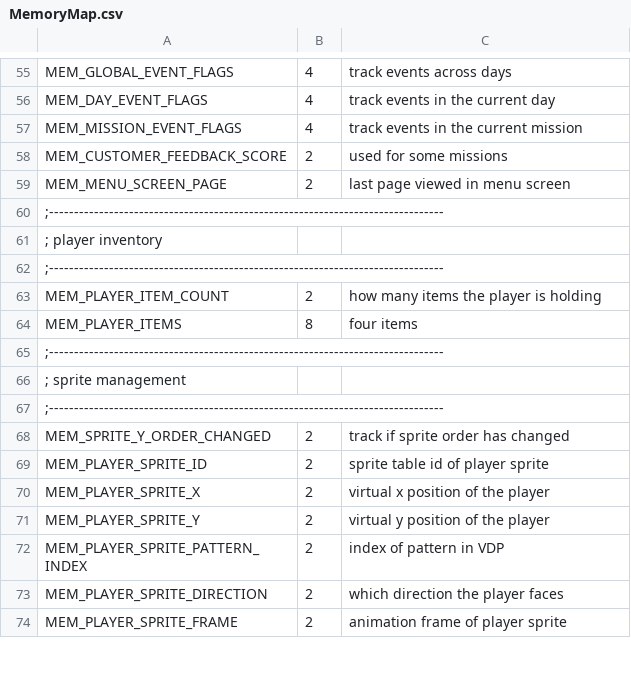
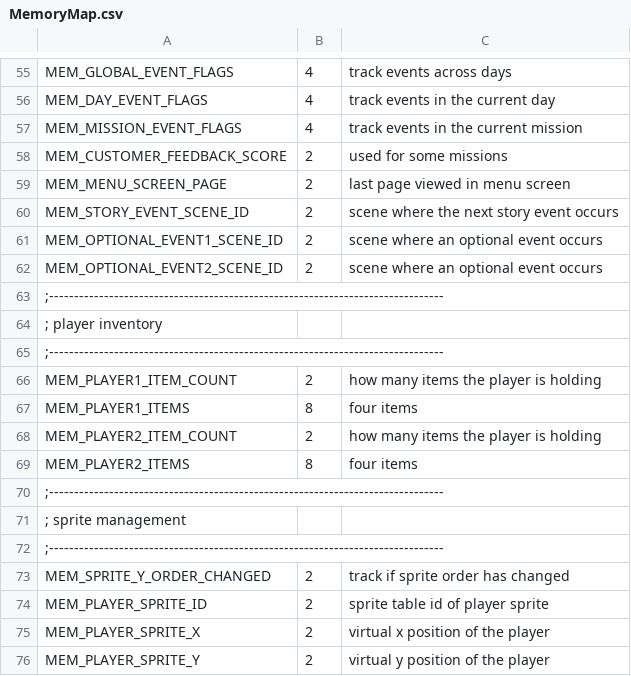
Before and after one commit to huguesjohnson/RetailClerk90, a CSV file: src/MemoryMap.csv, drawn as a sheet; only a part is shown, gaps mark what is left out; the shorter side is filled out with more unchanged rows.

```diff
--- a/src/MemoryMap.csv
+++ b/src/MemoryMap.csv
@@ -59,2 +59,5 @@ MEM_CUSTOMER_FEEDBACK_SCORE,2,used for some missions
 MEM_MENU_SCREEN_PAGE,2,last page viewed in menu screen
+MEM_STORY_EVENT_SCENE_ID,2,scene where the next story event occurs
+MEM_OPTIONAL_EVENT1_SCENE_ID,2,scene where an optional event occurs
+MEM_OPTIONAL_EVENT2_SCENE_ID,2,scene where an optional event occurs
 ;-------------------------------------------------------------------------------
@@ -62,4 +65,6 @@ MEM_MENU_SCREEN_PAGE,2,last page viewed in menu screen
 ;-------------------------------------------------------------------------------
-MEM_PLAYER_ITEM_COUNT,2,how many items the player is holding
-MEM_PLAYER_ITEMS,8,four items
+MEM_PLAYER1_ITEM_COUNT,2,how many items the player is holding
+MEM_PLAYER1_ITEMS,8,four items
+MEM_PLAYER2_ITEM_COUNT,2,how many items the player is holding
+MEM_PLAYER2_ITEMS,8,four items
 ;-------------------------------------------------------------------------------
```
Also changed, not shown: 48 other files.
